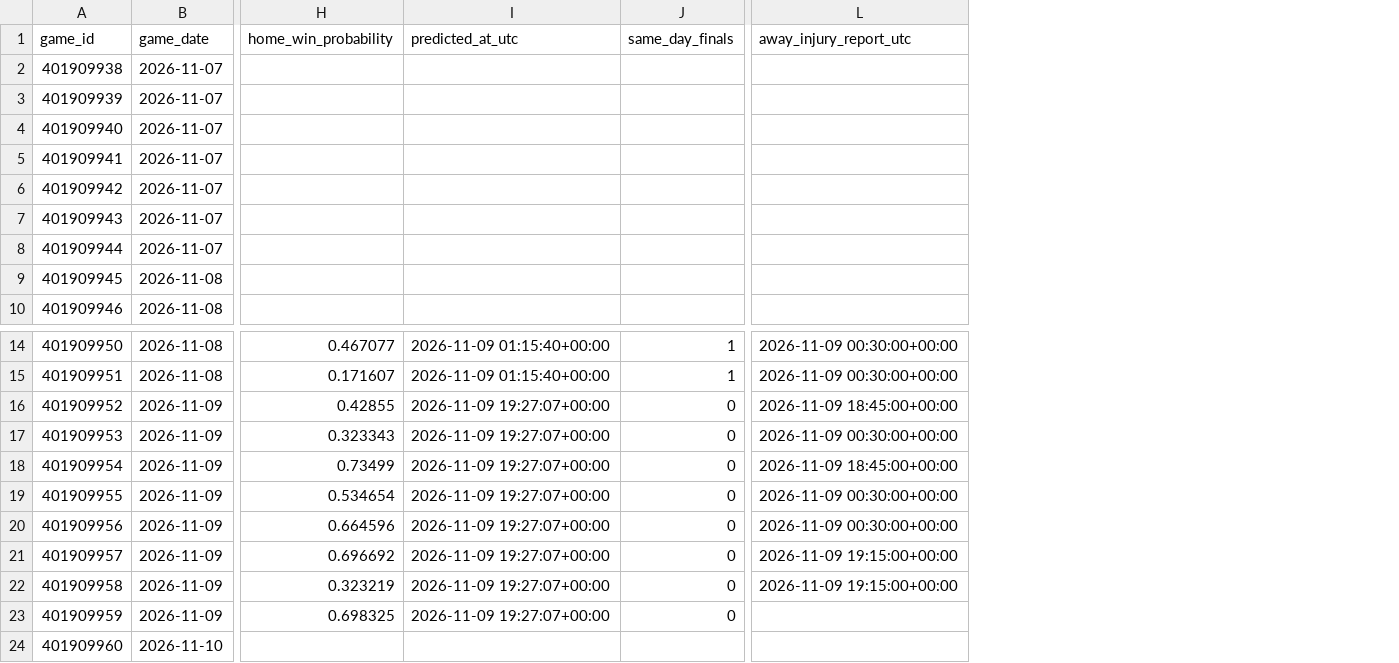
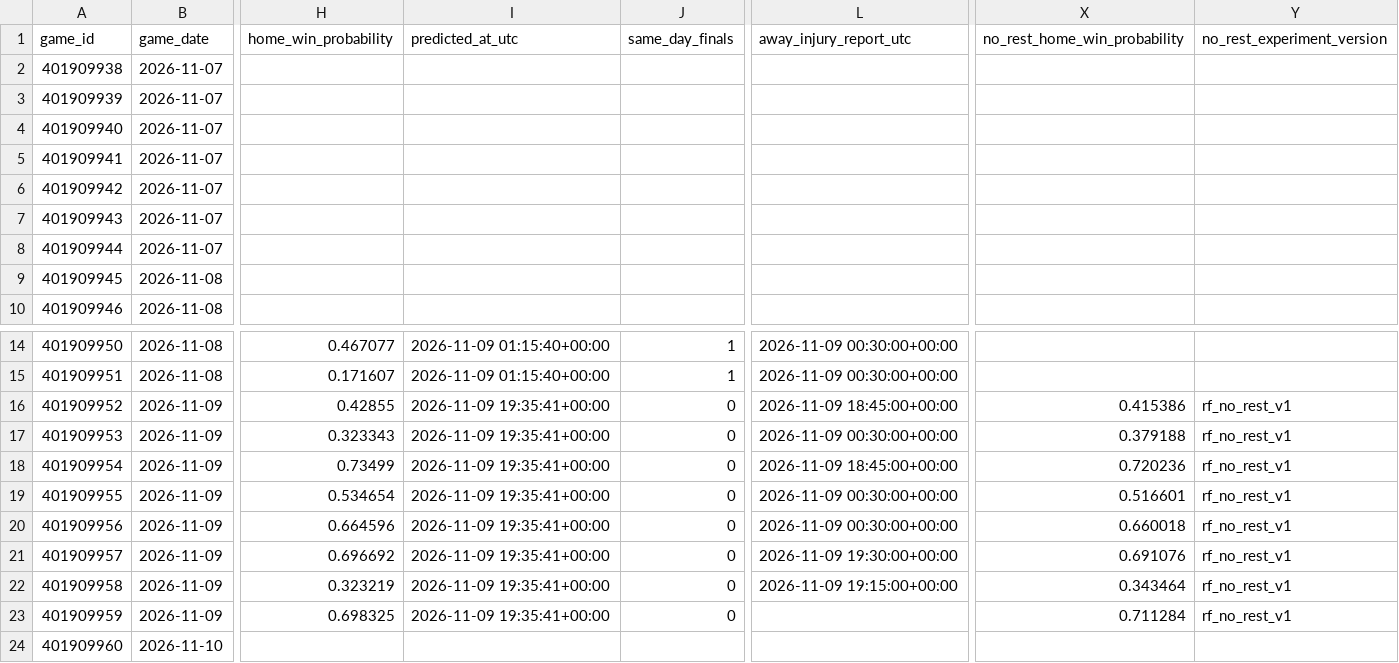
Before and after one commit to brianbzeng/nbamodel, a CSV file: data/raw/nba_daily_predictions.csv, drawn as a sheet; only a part is shown, gaps mark what is left out; the diff names each change by its address in the sheet, - before the commit and + after, or states it on an @@ line.

```diff
--- a/data/raw/nba_daily_predictions.csv
+++ b/data/raw/nba_daily_predictions.csv
+column X (no_rest_home_win_probability), rows 16-23: 0.415386 | 0.379188 | 0.720236 | 0.516601 | 0.660018 | 0.691076 | 0.343464 | 0.711284
+column Y (no_rest_experiment_version), rows 16-23: all rf_no_rest_v1
-I16:I23 (predicted_at_utc): 2026-11-09 19:27:07+00:00
+I16:I23 (predicted_at_utc): 2026-11-09 19:35:41+00:00
-L21 (away_injury_report_utc): 2026-11-09 19:15:00+00:00
+L21 (away_injury_report_utc): 2026-11-09 19:30:00+00:00
```
Also changed, not shown: data/raw/official_nba_injuries_by_team_live.csv, data/raw/official_nba_injuries_players_live.csv.
